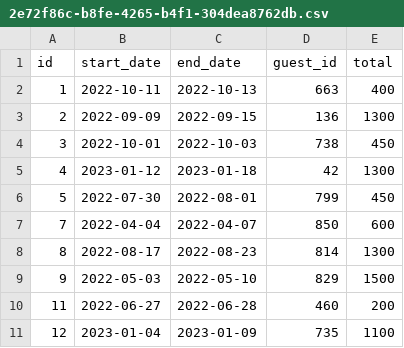
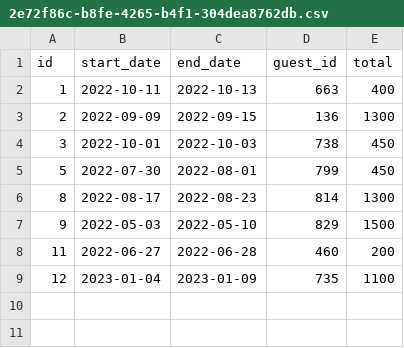
Before and after one commit to kmcquaid253/dev10-kmcquaid-32, a CSV file: week-05/DontWreckMyHouse/data/reservations/2e72f86c-b8fe-4265-b4f1-304dea8762db.csv, drawn as a sheet; the diff names each change by its address in the sheet, - before the commit and + after, or states it on an @@ line.

```diff
--- a/week-05/DontWreckMyHouse/data/reservations/2e72f86c-b8fe-4265-b4f1-304dea8762db.csv
+++ b/week-05/DontWreckMyHouse/data/reservations/2e72f86c-b8fe-4265-b4f1-304dea8762db.csv
-row 5: 4 | 2023-01-12 | 2023-01-18 | 42 | 1300
-row 7: 7 | 2022-04-04 | 2022-04-07 | 850 | 600
```
Also changed, not shown: week-05/DontWreckMyHouse/data/reservations/4c7f5ee4-a822-46c4-95d4-8dba7635922c.csv, 4 other files.
